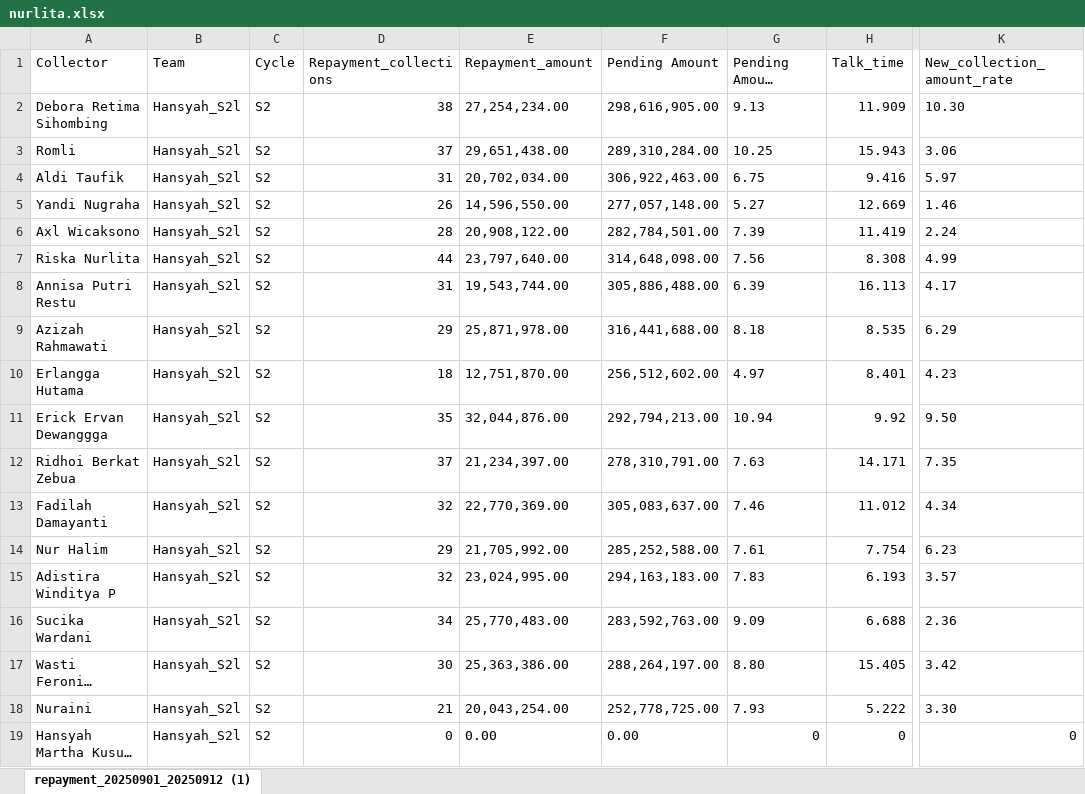
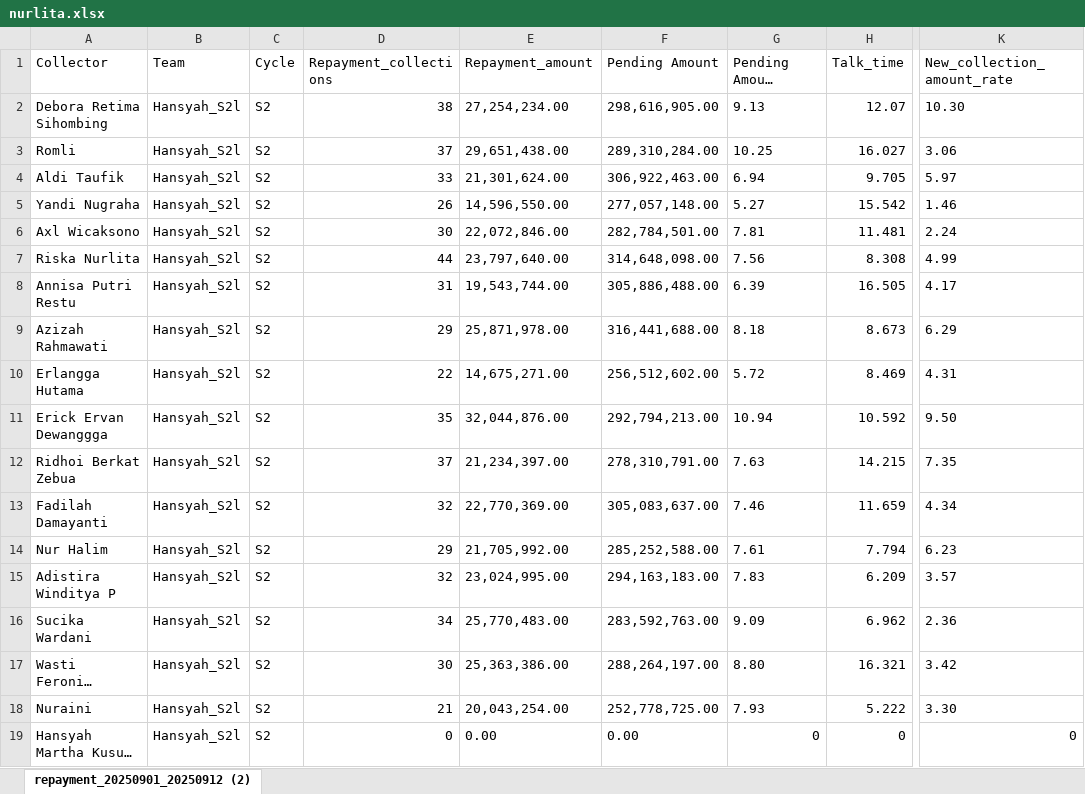
Before and after one commit to hansyahm99/first-project, an Excel workbook: nurlita.xlsx, sheet repayment_20250901_20250912 (2), drawn as a sheet; only a part is shown, gaps mark what is left out; long unchanged cells end in …; values as stored, in another font and other column widths than the file's, no borders; the diff names each change by its address in the sheet, - before the commit and + after, or states it on an @@ line.

Commit message:
Add files via upload

```diff
--- a/nurlita.xlsx (sheet repayment_20250901_20250912 (2))
+++ b/nurlita.xlsx (sheet repayment_20250901_20250912 (2))
-sheet tab: repayment_20250901_20250912 (1)
+sheet tab: repayment_20250901_20250912 (2)
-H2 (Talk_time): 11.909
+H2 (Talk_time): 12.07
-H3 (Talk_time): 15.943
+H3 (Talk_time): 16.027
-D4 (Repayment_collections): 31
+D4 (Repayment_collections): 33
-E4 (Repayment_amount): 20,702,034.00
+E4 (Repayment_amount): 21,301,624.00
-G4 (Pending Amount Recovery): 6.75
+G4 (Pending Amount Recovery): 6.94
-H4 (Talk_time): 9.416
+H4 (Talk_time): 9.705
-H5 (Talk_time): 12.669
+H5 (Talk_time): 15.542
-D6 (Repayment_collections): 28
+D6 (Repayment_collections): 30
-E6 (Repayment_amount): 20,908,122.00
+E6 (Repayment_amount): 22,072,846.00
-G6 (Pending Amount Recovery): 7.39
+G6 (Pending Amount Recovery): 7.81
-H6 (Talk_time): 11.419
+H6 (Talk_time): 11.481
-H8 (Talk_time): 16.113
+H8 (Talk_time): 16.505
-H9 (Talk_time): 8.535
+H9 (Talk_time): 8.673
-D10 (Repayment_collections): 18
+D10 (Repayment_collections): 22
-E10 (Repayment_amount): 12,751,870.00
+E10 (Repayment_amount): 14,675,271.00
-G10 (Pending Amount Recovery): 4.97
+G10 (Pending Amount Recovery): 5.72
-H10 (Talk_time): 8.401
+H10 (Talk_time): 8.469
-K10 (New_collection_amount_rate): 4.23
+K10 (New_collection_amount_rate): 4.31
-H11 (Talk_time): 9.92
+H11 (Talk_time): 10.592
-H12 (Talk_time): 14.171
+H12 (Talk_time): 14.215
-H13 (Talk_time): 11.012
+H13 (Talk_time): 11.659
-H14 (Talk_time): 7.754
+H14 (Talk_time): 7.794
-H15 (Talk_time): 6.193
+H15 (Talk_time): 6.209
-H16 (Talk_time): 6.688
+H16 (Talk_time): 6.962
-H17 (Talk_time): 15.405
+H17 (Talk_time): 16.321
```
